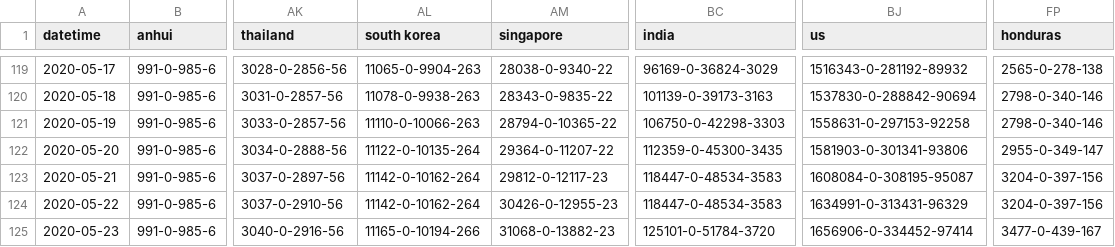
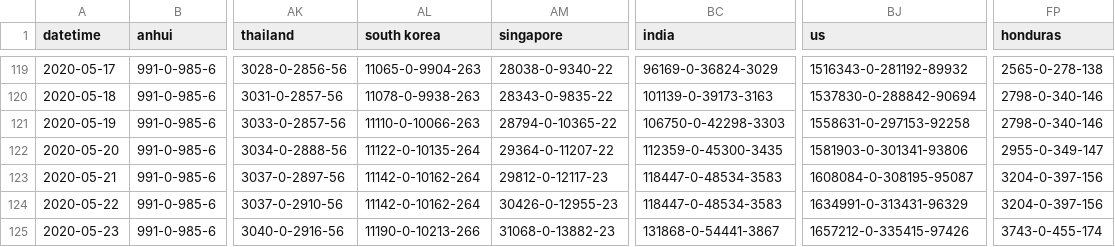
Before and after one commit to odaiwai/2020_SARS2-CoV_COVID19, a CSV file: HGIS_UW_data/virus.csv, drawn as a sheet; only a part is shown, gaps mark what is left out; the diff names each change by its address in the sheet, - before the commit and + after, or states it on an @@ line.

Commit message:
Added HGIS data on 2020-05-24 16:05:52

```diff
--- a/HGIS_UW_data/virus.csv
+++ b/HGIS_UW_data/virus.csv
-AL125 (south korea): 11165-0-10194-266
+AL125 (south korea): 11190-0-10213-266
-BC125 (india): 125101-0-51784-3720
+BC125 (india): 131868-0-54441-3867
-BJ125 (us): 1656906-0-334452-97414
+BJ125 (us): 1657212-0-335415-97426
-FP125 (honduras): 3477-0-439-167
+FP125 (honduras): 3743-0-455-174
```
